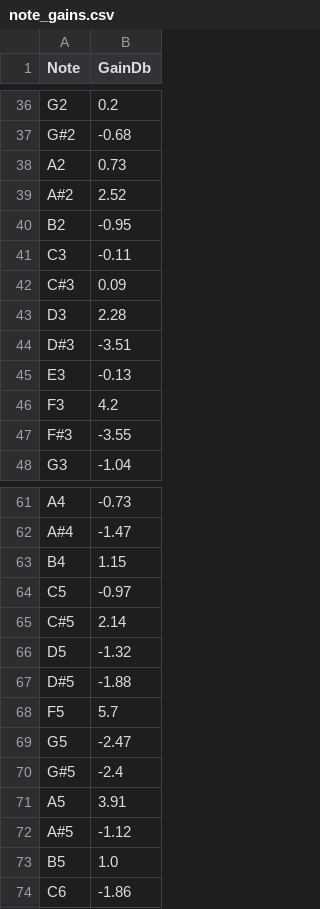
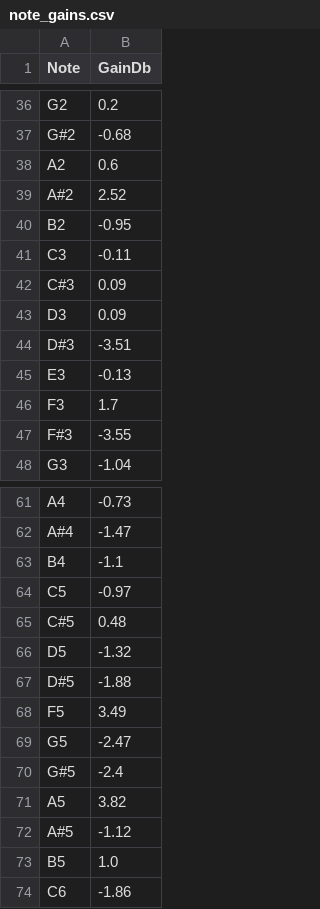
Before and after one commit to satomasahiro2005/pianoverse-onset-fix, a CSV file: note_gains.csv, drawn as a sheet; only a part is shown, gaps mark what is left out.

```diff
--- a/note_gains.csv
+++ b/note_gains.csv
@@ -37,3 +37,3 @@ G2,0.2
 G#2,-0.68
-A2,0.73
+A2,0.6
 A#2,2.52
@@ -42,6 +42,6 @@ C3,-0.11
 C#3,0.09
-D3,2.28
+D3,0.09
 D#3,-3.51
 E3,-0.13
-F3,4.2
+F3,1.7
 F#3,-3.55
@@ -62,11 +62,11 @@ A4,-0.73
 A#4,-1.47
-B4,1.15
+B4,-1.1
 C5,-0.97
-C#5,2.14
+C#5,0.48
 D5,-1.32
 D#5,-1.88
-F5,5.7
+F5,3.49
 G5,-2.47
 G#5,-2.4
-A5,3.91
+A5,3.82
 A#5,-1.12
```
Also changed, not shown: 3 other files.
